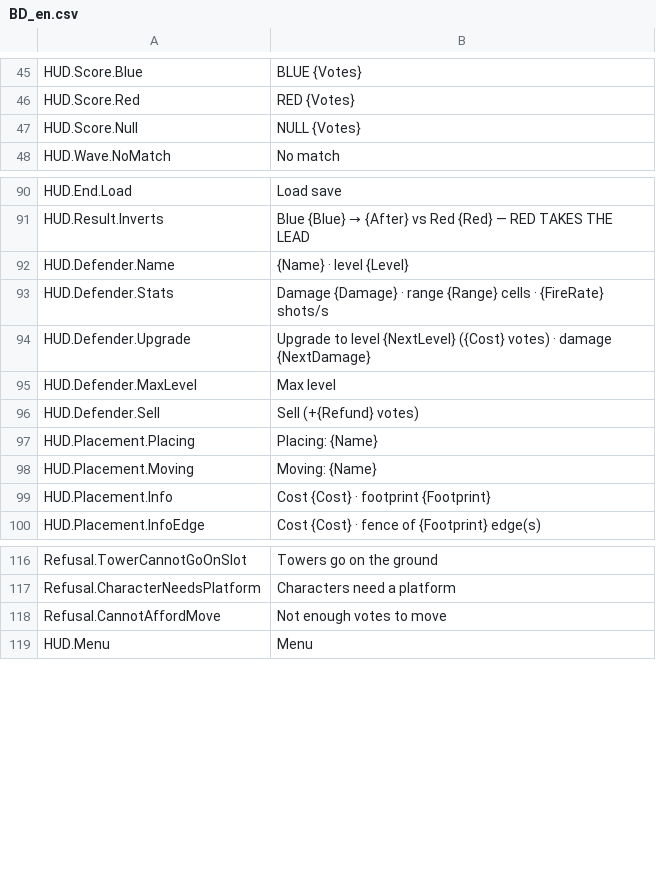
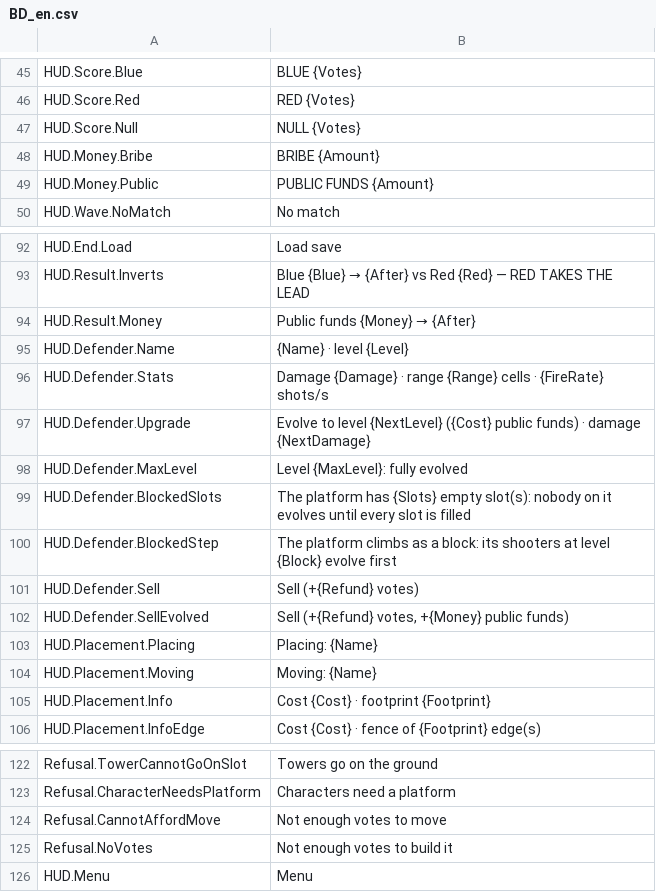
Before and after one commit to devgurila11/brazil_defense, a CSV file: Content/BD/Text/BD_en.csv, drawn as a sheet; only a part is shown, gaps mark what is left out.

```diff
--- a/Content/BD/Text/BD_en.csv
+++ b/Content/BD/Text/BD_en.csv
@@ -47,2 +47,4 @@
 "HUD.Score.Null","NULL {Votes}"
+"HUD.Money.Bribe","BRIBE {Amount}"
+"HUD.Money.Public","PUBLIC FUNDS {Amount}"
 "HUD.Wave.NoMatch","No match"
@@ -91,7 +93,11 @@
 "HUD.Result.Inverts","Blue {Blue} → {After} vs Red {Red} — RED TAKES THE LEAD"
+"HUD.Result.Money","Public funds {Money} → {After}"
 "HUD.Defender.Name","{Name} · level {Level}"
 "HUD.Defender.Stats","Damage {Damage} · range {Range} cells · {FireRate} shots/s"
-"HUD.Defender.Upgrade","Upgrade to level {NextLevel} ({Cost} votes) · damage {NextDamage}"
-"HUD.Defender.MaxLevel","Max level"
+"HUD.Defender.Upgrade","Evolve to level {NextLevel} ({Cost} public funds) · damage {NextDamage}"
+"HUD.Defender.MaxLevel","Level {MaxLevel}: fully evolved"
+"HUD.Defender.BlockedSlots","The platform has {Slots} empty slot(s): nobody on it evolves until every slot is filled"
+"HUD.Defender.BlockedStep","The platform climbs as a block: its shooters at level {Block} evolve first"
 "HUD.Defender.Sell","Sell (+{Refund} votes)"
+"HUD.Defender.SellEvolved","Sell (+{Refund} votes, +{Money} public funds)"
 "HUD.Placement.Placing","Placing: {Name}"
@@ -118,2 +124,3 @@
 "Refusal.CannotAffordMove","Not enough votes to move"
+"Refusal.NoVotes","Not enough votes to build it"
 "HUD.Menu","Menu"
```
Also changed, not shown: Content/BD/Text/BD_pt.csv, 42 other files.
